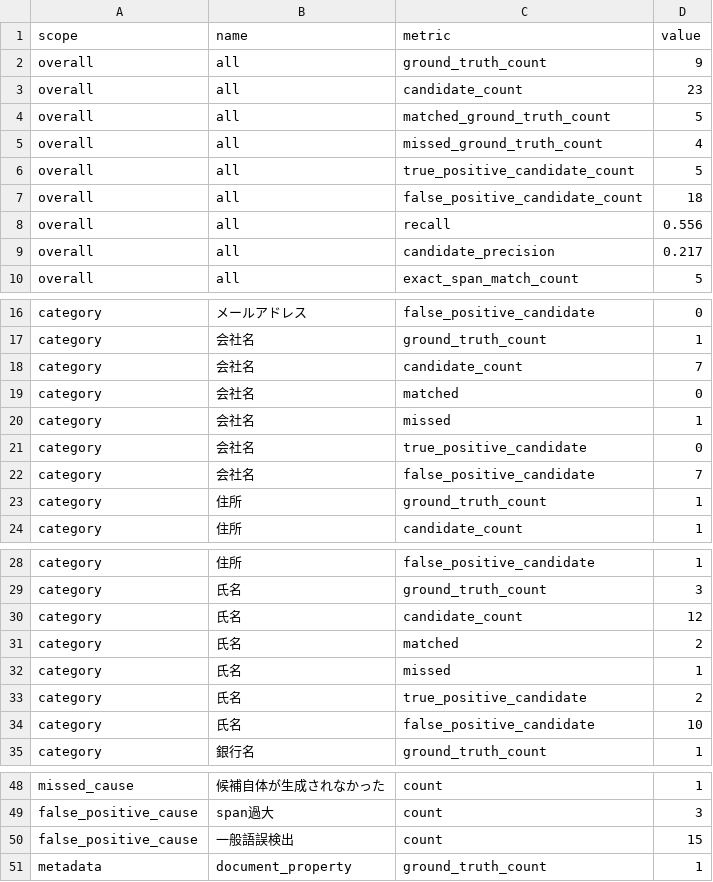
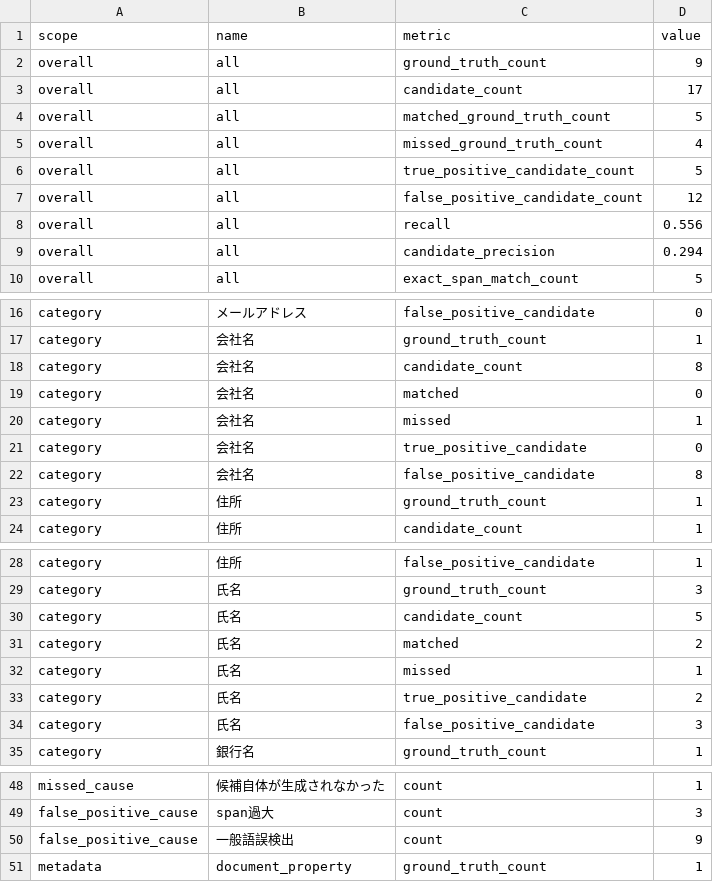
Before and after one commit to neginegio/privacyCleaner, a CSV file: docs/evaluation_baselines/Word匿名化検出_Holdout002.csv, drawn as a sheet; only a part is shown, gaps mark what is left out.

```diff
--- a/docs/evaluation_baselines/Word匿名化検出_Holdout002.csv
+++ b/docs/evaluation_baselines/Word匿名化検出_Holdout002.csv
@@ -2,3 +2,3 @@
 overall,all,ground_truth_count,9
-overall,all,candidate_count,23
+overall,all,candidate_count,17
 overall,all,matched_ground_truth_count,5
@@ -6,5 +6,5 @@ overall,all,missed_ground_truth_count,4
 overall,all,true_positive_candidate_count,5
-overall,all,false_positive_candidate_count,18
+overall,all,false_positive_candidate_count,12
 overall,all,recall,0.556
-overall,all,candidate_precision,0.217
+overall,all,candidate_precision,0.294
 overall,all,exact_span_match_count,5
@@ -17,3 +17,3 @@ category,メールアドレス,false_positive_candidate,0
 category,会社名,ground_truth_count,1
-category,会社名,candidate_count,7
+category,会社名,candidate_count,8
 category,会社名,matched,0
@@ -21,3 +21,3 @@ category,会社名,missed,1
 category,会社名,true_positive_candidate,0
-category,会社名,false_positive_candidate,7
+category,会社名,false_positive_candidate,8
 category,住所,ground_truth_count,1
@@ -29,3 +29,3 @@ category,住所,false_positive_candidate,1
 category,氏名,ground_truth_count,3
-category,氏名,candidate_count,12
+category,氏名,candidate_count,5
 category,氏名,matched,2
@@ -33,3 +33,3 @@ category,氏名,missed,1
 category,氏名,true_positive_candidate,2
-category,氏名,false_positive_candidate,10
+category,氏名,false_positive_candidate,3
 category,銀行名,ground_truth_count,1
@@ -49,3 +49,3 @@ missed_cause,候補自体が生成されなかった,count,1
 false_positive_cause,span過大,count,3
-false_positive_cause,一般語誤検出,count,15
+false_positive_cause,一般語誤検出,count,9
 metadata,document_property,ground_truth_count,1
```
Also changed, not shown: 4 other files.
